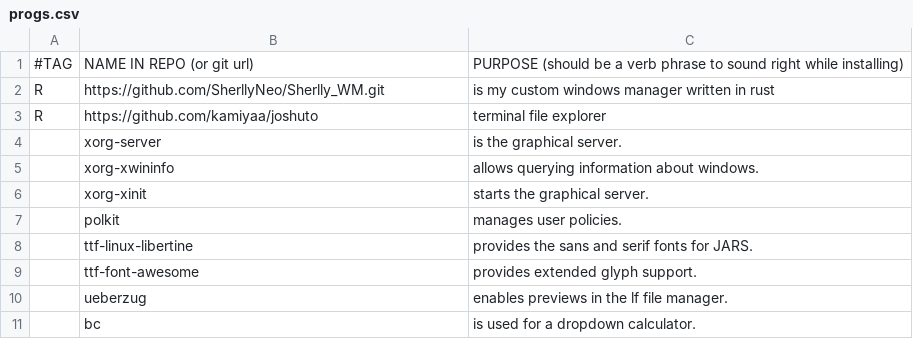
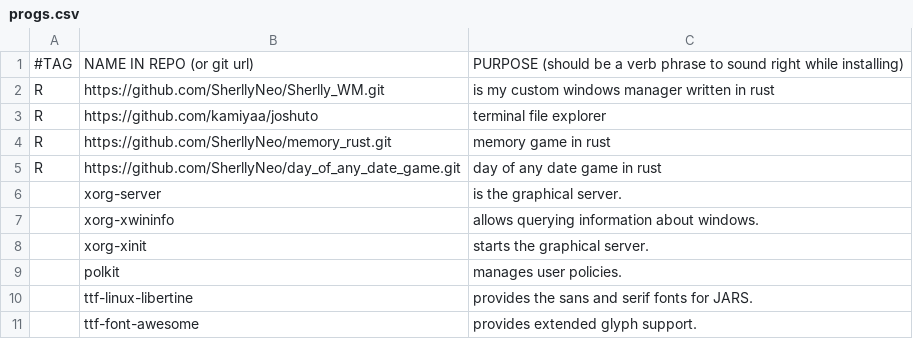
Before and after one commit to SherllyNeo/jars, a CSV file: progs.csv, drawn as a sheet; only a part is shown; the shorter side is filled out with more unchanged rows.

Commit message:
added rust games

```diff
--- a/progs.csv
+++ b/progs.csv
@@ -3,2 +3,4 @@ R,https://github.com/SherllyNeo/Sherlly_WM.git,"is my custom windows manager wri
 R,https://github.com/kamiyaa/joshuto,"terminal file explorer"
+R,https://github.com/SherllyNeo/memory_rust.git,"memory game in rust"
+R,https://github.com/SherllyNeo/day_of_any_date_game.git,"day of any date game in rust"
 ,xorg-server,"is the graphical server."
```
